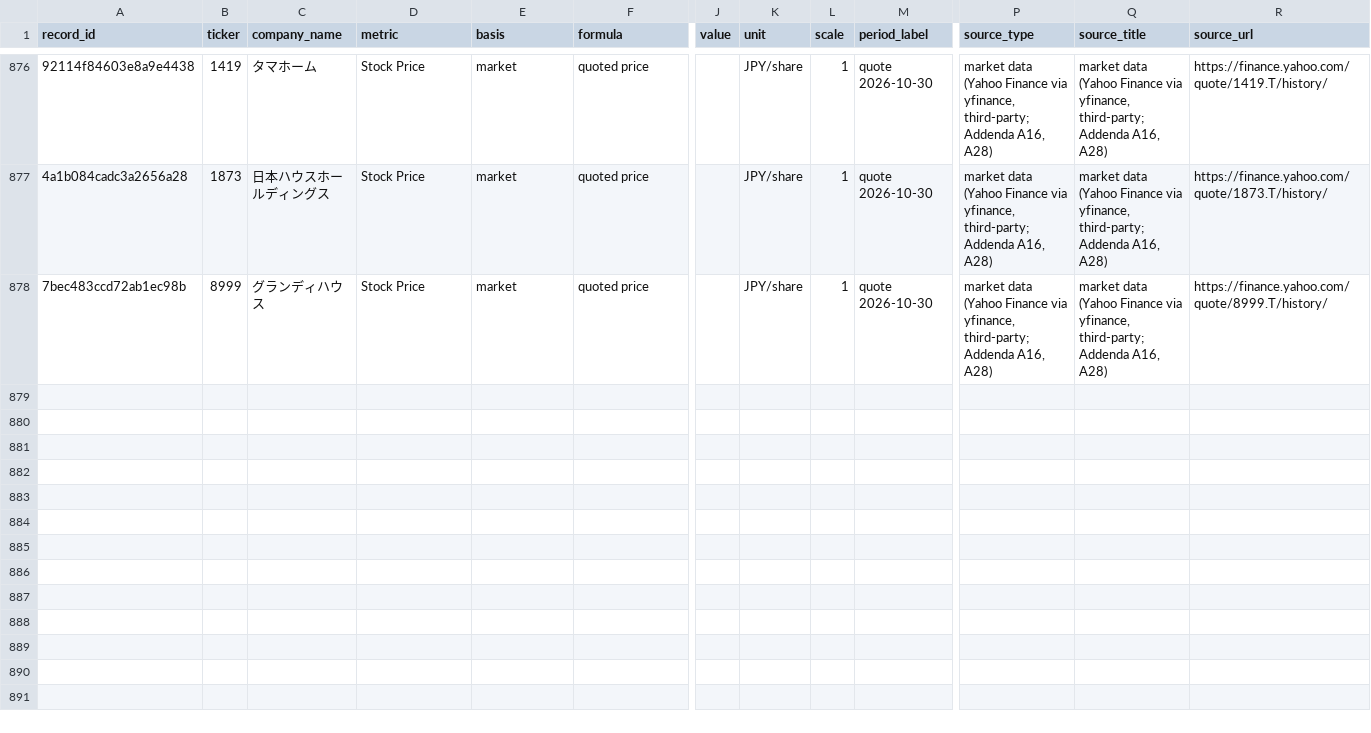
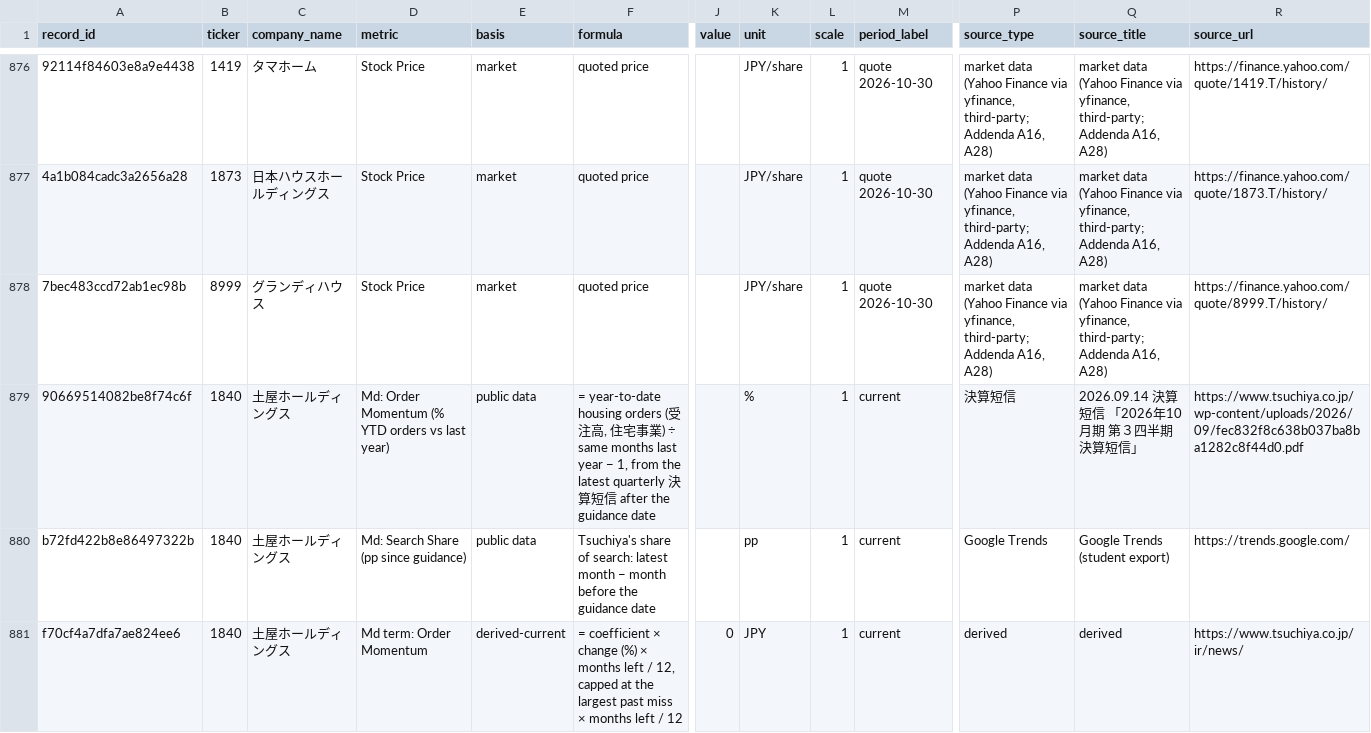
Before and after one commit to renishly/tsuchiya_holdings, a CSV file: v2/app/data/Baseline Metrics.csv, drawn as a sheet; only a part is shown, gaps mark what is left out; rows hold the shown columns only; the diff covers the shown part only; the diff names each change by its address in the sheet, - before the commit and + after, or states it on an @@ line.

```diff
--- a/v2/app/data/Baseline Metrics.csv
+++ b/v2/app/data/Baseline Metrics.csv
+row 879: 90669514082be8f74c6f | 1840 | 土屋ホールディングス | Md: Order Momentum (% YTD orders vs last year) | public data | = year-to-date housing orders (受注高, 住宅事業) ÷ same months last year − 1, from the latest quarterly 決算短信 after the guidance date |  | % | 1 | current | 決算短信 | 2026.09.14 決算短信 「2026年10月期 第３四半期決算短信」 | https://www.tsuchiya.co.jp/wp-content/uploads/2026/09/fec832f8c638b037ba8ba1282c8f44d0.pdf
+row 880: b72fd422b8e86497322b | 1840 | 土屋ホールディングス | Md: Search Share (pp since guidance) | public data | Tsuchiya's share of search: latest month − month before the guidance date |  | pp | 1 | current | Google Trends | Google Trends (student export) | https://trends.google.com/
+row 881: f70cf4a7dfa7ae824ee6 | 1840 | 土屋ホールディングス | Md term: Order Momentum | derived-current | = coefficient × change (%) × months left / 12, capped at the largest past miss × months left / 12 | 0 | JPY | 1 | current | derived | derived | https://www.tsuchiya.co.jp/ir/news/
```
Also changed, not shown: 2 added rows and 10 edited cells elsewhere in this file, v2/app/logs/debug_runs.csv, v2/app/state/agent_warnings.csv, 18 other files.
